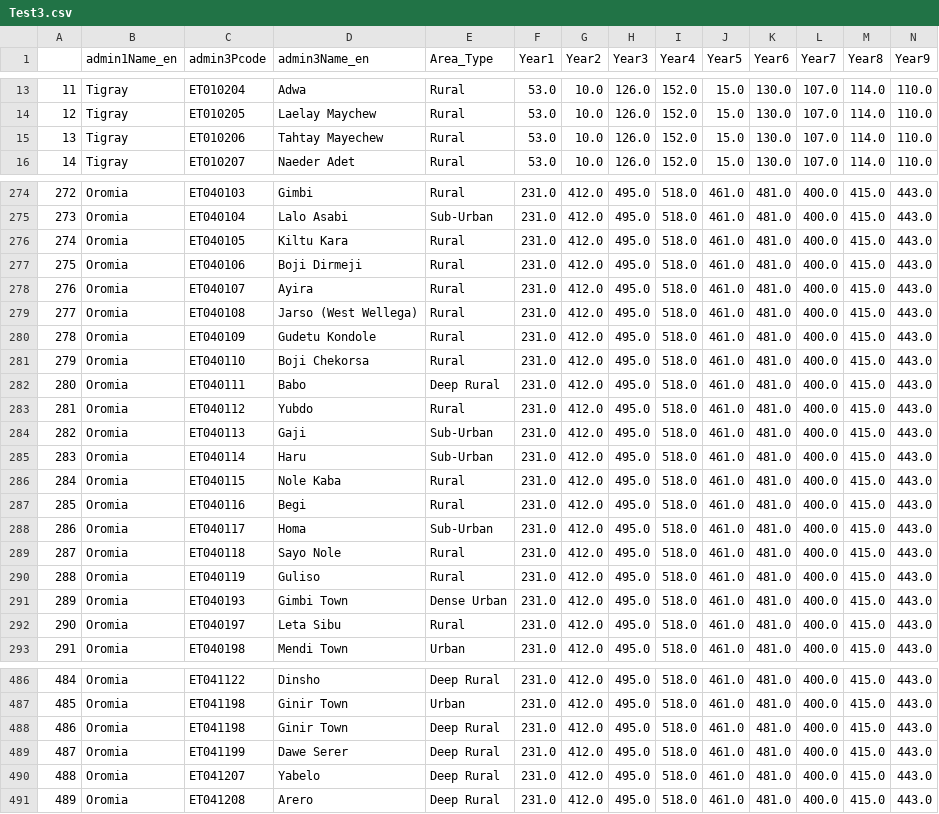
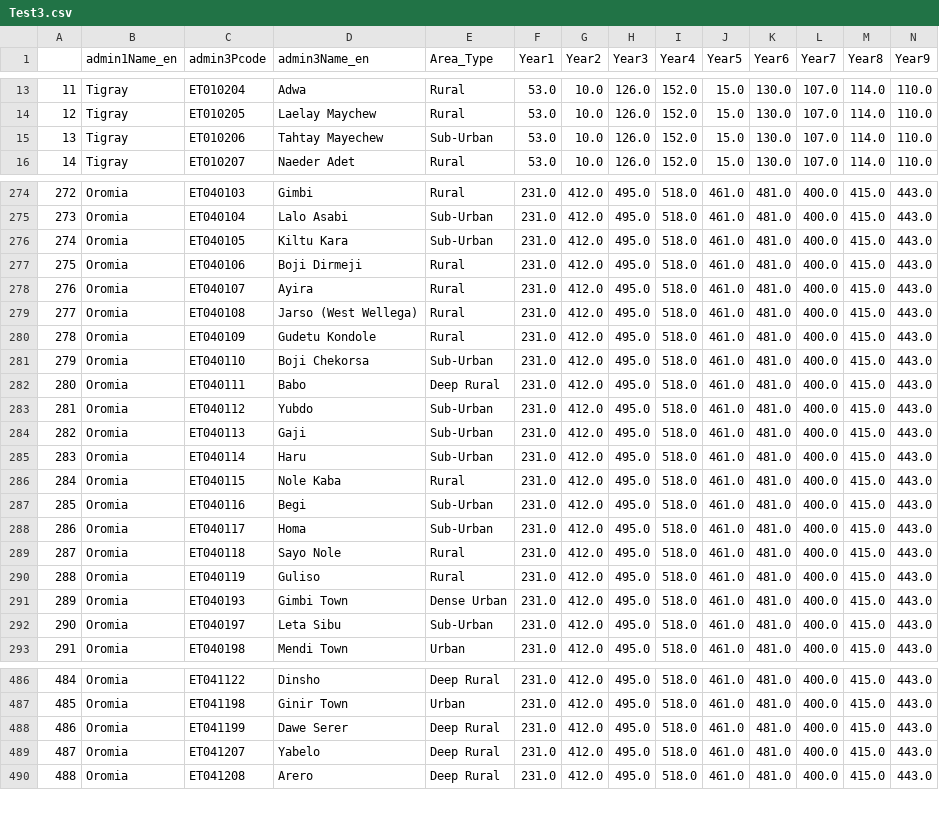
Before and after one commit to johnmeye/Ethiopia, a CSV file: Test3.csv, drawn as a sheet; only a part is shown, gaps mark what is left out; removed rows and columns are numbered as before the commit, all else as after; rows hold the shown columns only; the diff covers the shown part only; the diff names each change by its address in the sheet, - before the commit and + after, or states it on an @@ line.

```diff
--- a/Test3.csv
+++ b/Test3.csv
-E15 (Area_Type): Rural
+E15 (Area_Type): Sub-Urban
-E276 (Area_Type): Rural
+E276 (Area_Type): Sub-Urban
-E281 (Area_Type): Rural
+E281 (Area_Type): Sub-Urban
-E283 (Area_Type): Rural
+E283 (Area_Type): Sub-Urban
-E287 (Area_Type): Rural
+E287 (Area_Type): Sub-Urban
-E292 (Area_Type): Rural
+E292 (Area_Type): Sub-Urban
-row 488: 486 | Oromia | ET041198 | Ginir Town | Deep Rural | 231.0 | 412.0 | 495.0 | 518.0 | 461.0 | 481.0 | 400.0 | 415.0 | 443.0
@@ column A renumbered from row 488 down @@
```
Also changed, not shown: 84 edited cells elsewhere in this file, Test1.csv, Test2.csv, 23 other files.
